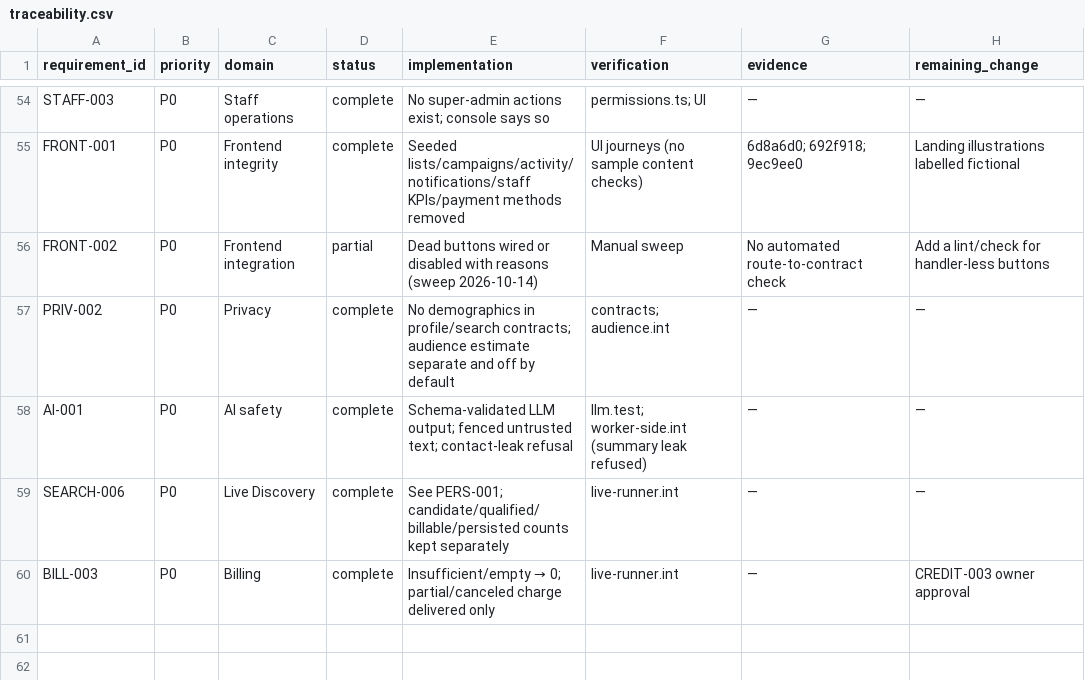
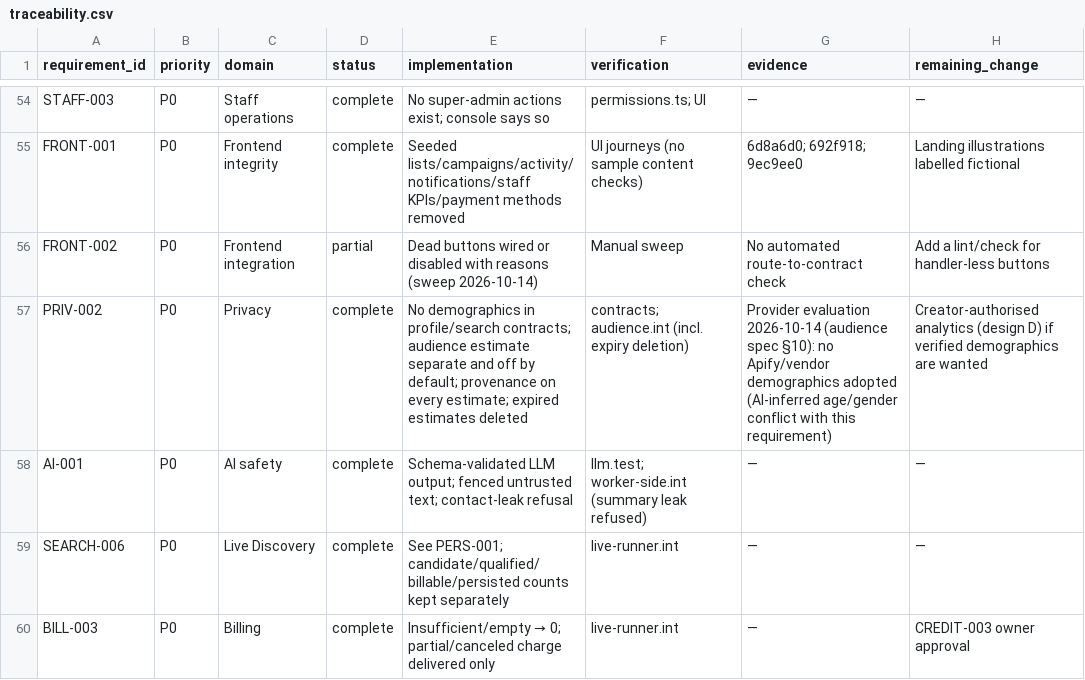
Before and after one commit to alisaadkhan/OMEGA, a CSV file: docs/readiness/traceability.csv, drawn as a sheet; only a part is shown, gaps mark what is left out.

Commit message:
Audience demographics: provider evaluation (no paid runs)
Spec §10: verified Apify/vendor inventory (Upfluence, HypeAuditor, Modash, CreatorDB wrappers; seemuapps TikTok
country; HypeBridge; YouTube AI classifier) and first-party authorised analytics; designs A-D compared;
recommendation: adopt no vendor, keep the feature off, creator-authorised analytics as the only verified route;
benchmark prepared with an exact authorisation request; migration and rollback plan. Traceability updated.

```diff
--- a/docs/readiness/traceability.csv
+++ b/docs/readiness/traceability.csv
@@ -56,3 +56,3 @@ FRONT-001,P0,Frontend integrity,complete,Seeded lists/campaigns/activity/notific
 FRONT-002,P0,Frontend integration,partial,Dead buttons wired or disabled with reasons (sweep 2026-10-14),Manual sweep,No automated route-to-contract check,Add a lint/check for handler-less buttons
-PRIV-002,P0,Privacy,complete,No demographics in profile/search contracts; audience estimate separate and off by default,contracts; audience.int,—,—
+PRIV-002,P0,Privacy,complete,No demographics in profile/search contracts; audience estimate separate and off by default; provenance on every estimate; expired estimates deleted,contracts; audience.int (incl. expiry deletion),Provider evaluation 2026-10-14 (audience spec §10): no Apify/vendor demographics adopted (AI-inferred age/gender conflict with this requirement),Creator-authorised analytics (design D) if verified demographics are wanted
 AI-001,P0,AI safety,complete,Schema-validated LLM output; fenced untrusted text; contact-leak refusal,llm.test; worker-side.int (summary leak refused),—,—
```
Also changed, not shown: 1 other file.
